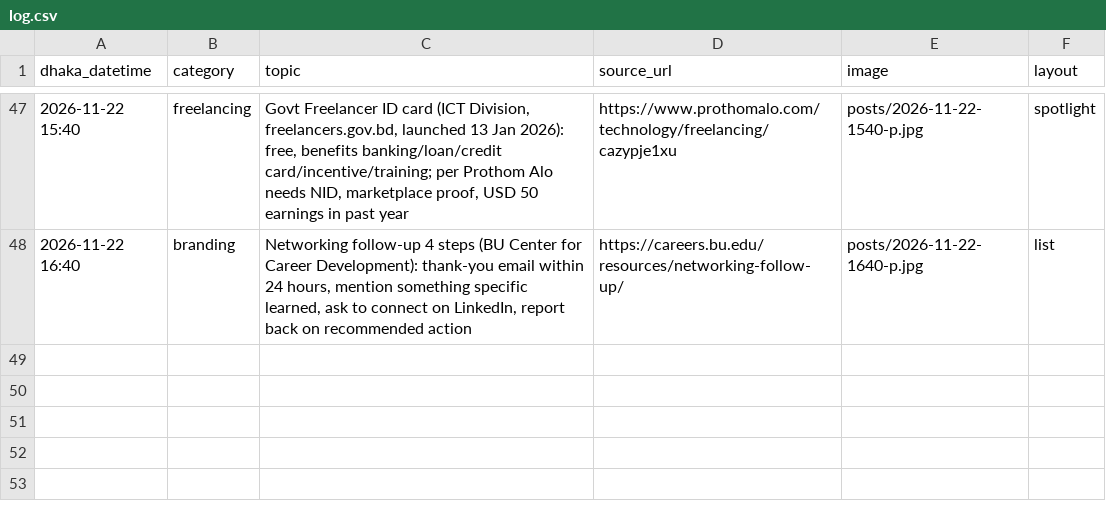
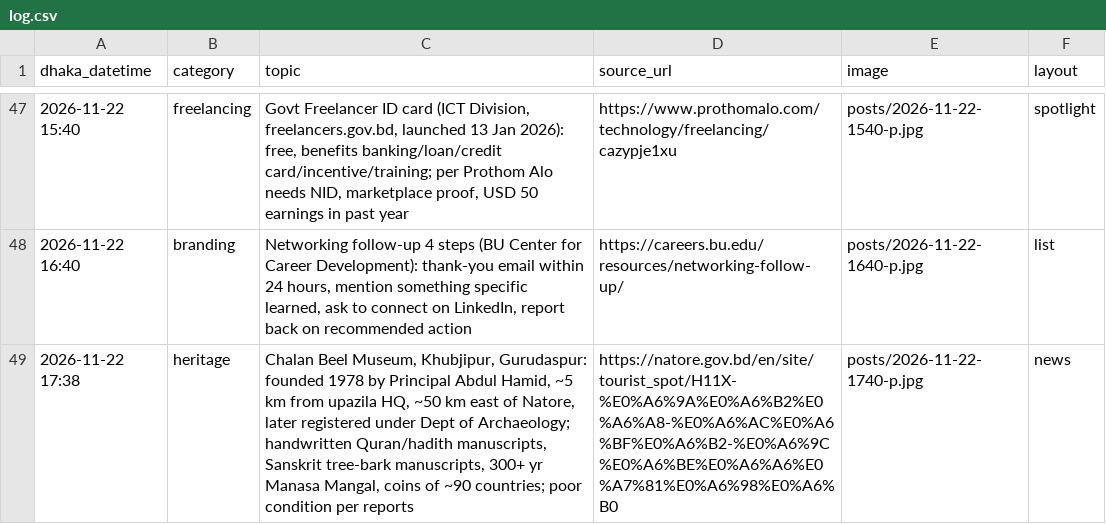
Before and after one commit to Rajibnt/codexnatore, a CSV file: ready/log.csv, drawn as a sheet; only a part is shown, gaps mark what is left out.

```diff
--- a/ready/log.csv
+++ b/ready/log.csv
@@ -48 +48,2 @@ dhaka_datetime,category,topic,source_url,image,layout
 2026-11-22 16:40,branding,"Networking follow-up 4 steps (BU Center for Career Development): thank-you email within 24 hours, mention something specific learned, ask to connect on LinkedIn, report back on recommended action",https://careers.bu.edu/resources/networking-follow-up/,posts/2026-11-22-1640-p.jpg,list
+2026-11-22 17:38,heritage,"Chalan Beel Museum, Khubjipur, Gurudaspur: founded 1978 by Principal Abdul Hamid, ~5 km from upazila HQ, ~50 km east of Natore, later registered under Dept of Archaeology; handwritten Quran/hadith manuscripts, Sanskrit tree-bark manuscripts, 300+ yr Manasa Mangal, coins of ~90 countries; poor condition per reports",https://natore.gov.bd/en/site/tourist_spot/H11X-%E0%A6%9A%E0%A6%B2%E0%A6%A8-%E0%A6%AC%E0%A6%BF%E0%A6%B2-%E0%A6%9C%E0%A6%BE%E0%A6%A6%E0%A7%81%E0%A6%98%E0%A6%B0,posts/2026-11-22-1740-p.jpg,news
```
Also changed, not shown: 4 other files.
